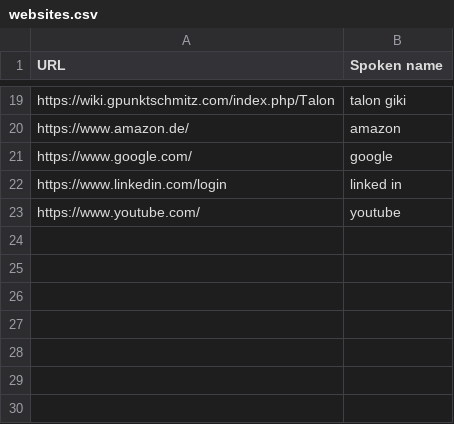
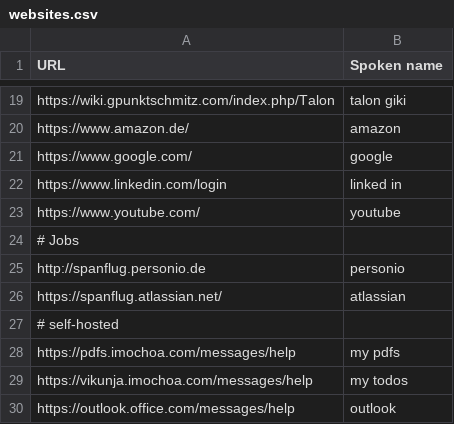
Before and after one commit to imochoa/community, a CSV file: settings/websites.csv, drawn as a sheet; only a part is shown, gaps mark what is left out; the diff names each change by its address in the sheet, - before the commit and + after, or states it on an @@ line.

Commit message:
organized websites

```diff
--- a/settings/websites.csv
+++ b/settings/websites.csv
+row 24: # Jobs
+row 25: http://spanflug.personio.de | personio
+row 26: https://spanflug.atlassian.net/ | atlassian
+row 27: # self-hosted
+row 28: https://pdfs.imochoa.com/messages/help | my pdfs
+row 29: https://vikunja.imochoa.com/messages/help | my todos
+row 30: https://outlook.office.com/messages/help | outlook
```
